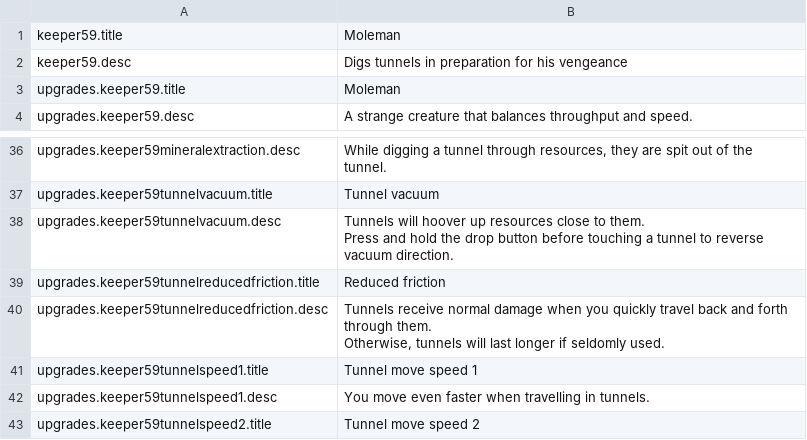
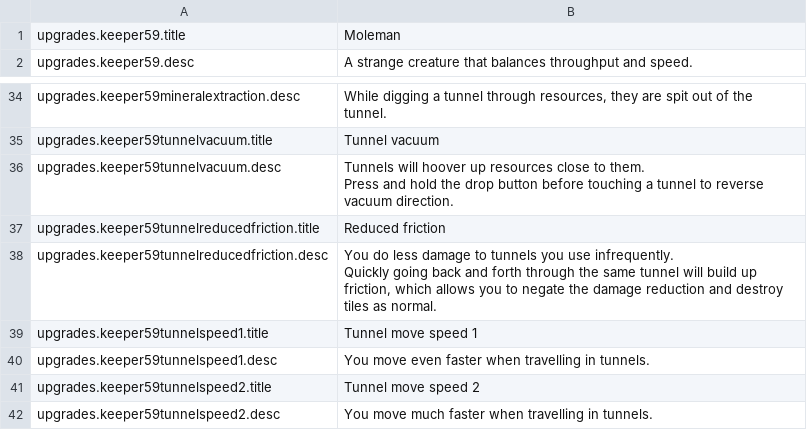
Before and after one commit to leiftiger/dome-keeper-moleman, a CSV file: keeper_mole/content/keeper/keeper59/locale/en_US.csv, drawn as a sheet; only a part is shown, gaps mark what is left out; the shorter side is filled out with more unchanged rows.

Commit message:
Improved reduced friction description

```diff
--- a/keeper_mole/content/keeper/keeper59/locale/en_US.csv
+++ b/keeper_mole/content/keeper/keeper59/locale/en_US.csv
@@ -1,3 +1 @@
-keeper59.title	Moleman
-keeper59.desc	Digs tunnels in preparation for his vengeance
 upgrades.keeper59.title	Moleman
@@ -47,5 +45,5 @@ Press and hold the drop button before touching a tunnel to reverse vacuum direct
 upgrades.keeper59tunnelreducedfriction.title	Reduced friction
-upgrades.keeper59tunnelreducedfriction.desc	"Tunnels receive normal damage when you quickly travel back and forth through them.
-
-Otherwise, tunnels will last longer if seldomly used."
+upgrades.keeper59tunnelreducedfriction.desc	"You do less damage to tunnels you use infrequently.
+
+Quickly going back and forth through the same tunnel will build up friction, which allows you to negate the damage reduction and destroy tiles as normal."
 upgrades.keeper59tunnelspeed1.title	Tunnel move speed 1
```
Also changed, not shown: 1 other file.
